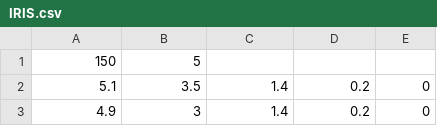
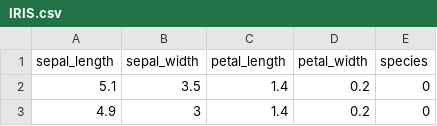
Before and after one commit to AliKhudiyev/ANN, a CSV file: IRIS.csv, drawn as a sheet; only a part is shown; removed rows and columns are numbered as before the commit, all else as after; the diff names each change by its address in the sheet, - before the commit and + after, or states it on an @@ line.

```diff
--- a/IRIS.csv
+++ b/IRIS.csv
-row 1: 150 | 5
+row 1: sepal_length | sepal_width | petal_length | petal_width | species
```
Also changed, not shown: 3 other files.
